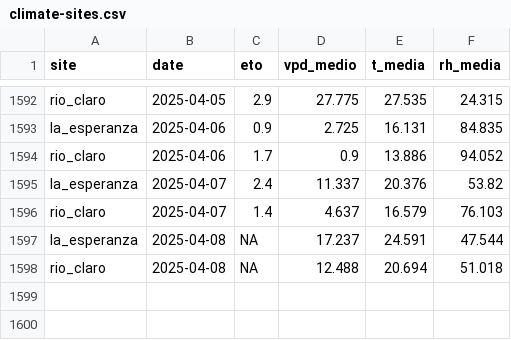
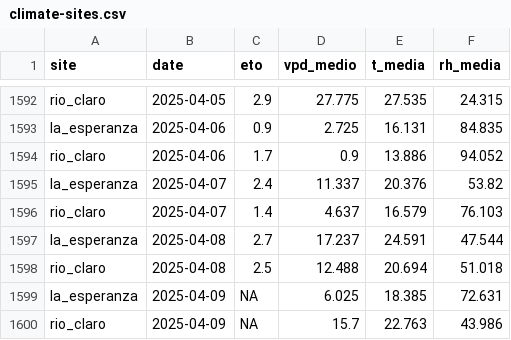
Before and after one commit to FONDEF-ID21-10297/datos_plataforma_gha, a CSV file: data/climate/climate-sites.csv, drawn as a sheet; only a part is shown, gaps mark what is left out.

```diff
--- a/data/climate/climate-sites.csv
+++ b/data/climate/climate-sites.csv
@@ -1596,3 +1596,5 @@ la_esperanza,2025-04-07,2.4,11.337,20.376,53.82
 rio_claro,2025-04-07,1.4,4.637,16.579,76.103
-la_esperanza,2025-04-08,NA,17.237,24.591,47.544
-rio_claro,2025-04-08,NA,12.488,20.694,51.018
+la_esperanza,2025-04-08,2.7,17.237,24.591,47.544
+rio_claro,2025-04-08,2.5,12.488,20.694,51.018
+la_esperanza,2025-04-09,NA,6.025,18.385,72.631
+rio_claro,2025-04-09,NA,15.7,22.763,43.986
```
Also changed, not shown: data/potencial-csv/potencial-sites.csv, data/potencial-raster/dates.csv, 9 other files.
